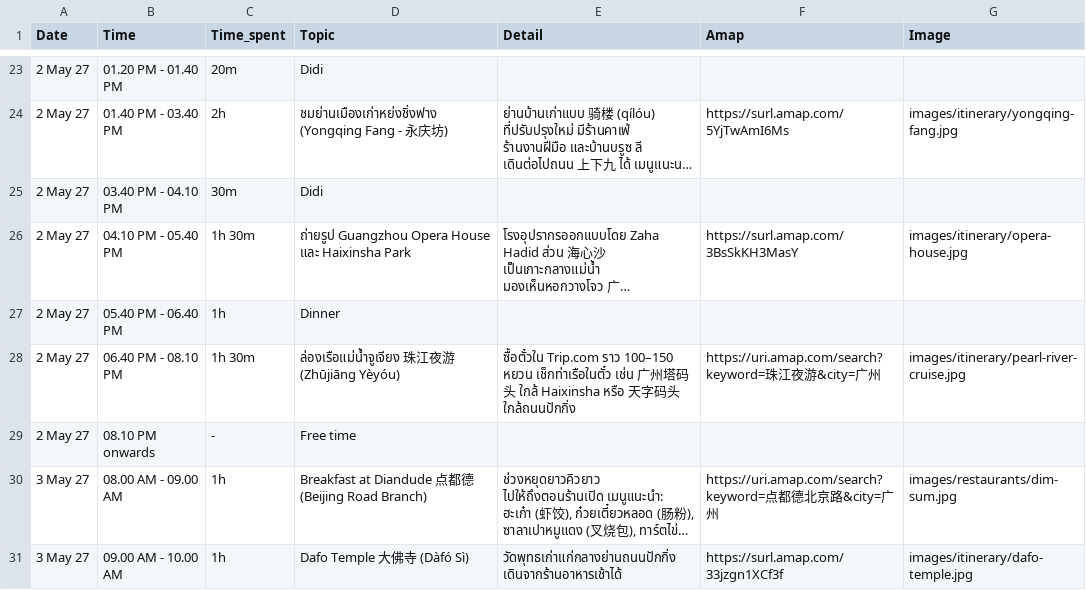
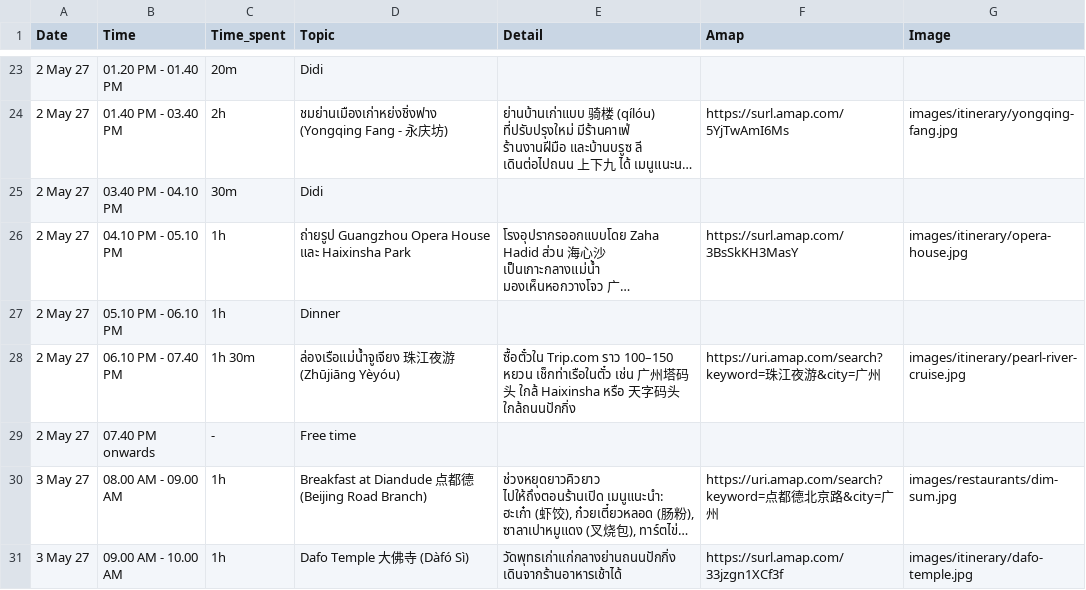
Before and after one commit to asamaliammukda-ux/guangzhou2027, a CSV file: data/itinerary.csv, drawn as a sheet; only a part is shown, gaps mark what is left out; long unchanged cells end in …; the diff names each change by its address in the sheet, - before the commit and + after, or states it on an @@ line.

```diff
--- a/data/itinerary.csv
+++ b/data/itinerary.csv
-B26 (Time): 04.10 PM - 05.40 PM
+B26 (Time): 04.10 PM - 05.10 PM
-C26 (Time_spent): 1h 30m
+C26 (Time_spent): 1h
-B27 (Time): 05.40 PM - 06.40 PM
+B27 (Time): 05.10 PM - 06.10 PM
-B28 (Time): 06.40 PM - 08.10 PM
+B28 (Time): 06.10 PM - 07.40 PM
-B29 (Time): 08.10 PM onwards
+B29 (Time): 07.40 PM onwards
```
Also changed, not shown: data/restaurants.csv, 1 other file.
